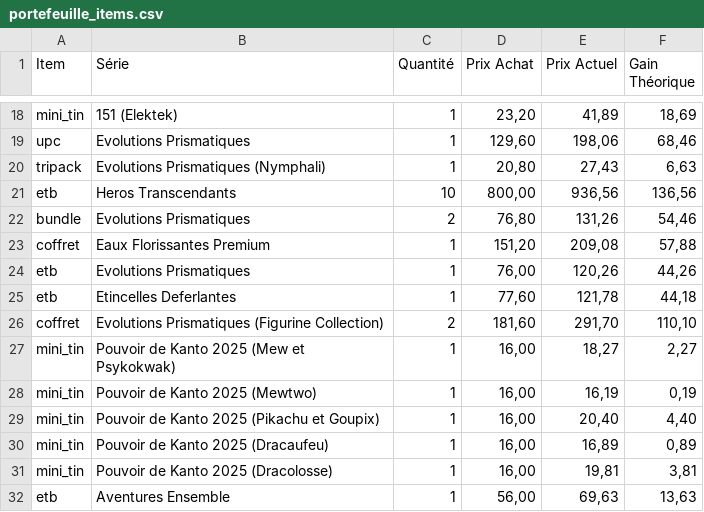
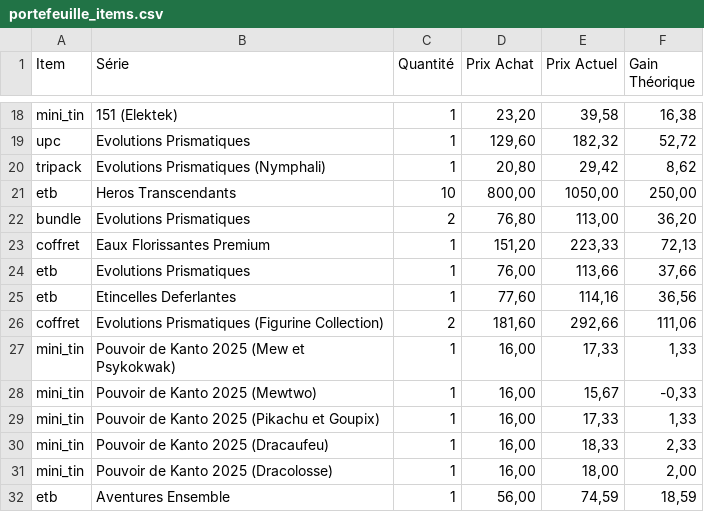
Before and after one commit to ScuttleCrab1/Pok-mon-Tracker, a CSV file: data/portefeuille_items.csv, drawn as a sheet; only a part is shown, gaps mark what is left out; the diff covers the shown part only; the diff names each change by its address in the sheet, - before the commit and + after, or states it on an @@ line.

```diff
--- a/data/portefeuille_items.csv
+++ b/data/portefeuille_items.csv
-E18 (Prix Actuel): 41,89
+E18 (Prix Actuel): 39,58
-F18 (Gain Théorique): 18,69
+F18 (Gain Théorique): 16,38
-E19 (Prix Actuel): 198,06
+E19 (Prix Actuel): 182,32
-F19 (Gain Théorique): 68,46
+F19 (Gain Théorique): 52,72
-E20 (Prix Actuel): 27,43
+E20 (Prix Actuel): 29,42
-F20 (Gain Théorique): 6,63
+F20 (Gain Théorique): 8,62
-E21 (Prix Actuel): 936,56
+E21 (Prix Actuel): 1050,00
-F21 (Gain Théorique): 136,56
+F21 (Gain Théorique): 250,00
-E22 (Prix Actuel): 131,26
+E22 (Prix Actuel): 113,00
-F22 (Gain Théorique): 54,46
+F22 (Gain Théorique): 36,20
-E23 (Prix Actuel): 209,08
+E23 (Prix Actuel): 223,33
-F23 (Gain Théorique): 57,88
+F23 (Gain Théorique): 72,13
-E24 (Prix Actuel): 120,26
+E24 (Prix Actuel): 113,66
-F24 (Gain Théorique): 44,26
+F24 (Gain Théorique): 37,66
-E25 (Prix Actuel): 121,78
+E25 (Prix Actuel): 114,16
-F25 (Gain Théorique): 44,18
+F25 (Gain Théorique): 36,56
-E26 (Prix Actuel): 291,70
+E26 (Prix Actuel): 292,66
-F26 (Gain Théorique): 110,10
+F26 (Gain Théorique): 111,06
-E27 (Prix Actuel): 18,27
+E27 (Prix Actuel): 17,33
-F27 (Gain Théorique): 2,27
+F27 (Gain Théorique): 1,33
-E28 (Prix Actuel): 16,19
+E28 (Prix Actuel): 15,67
-F28 (Gain Théorique): 0,19
+F28 (Gain Théorique): -0,33
-E29 (Prix Actuel): 20,40
+E29 (Prix Actuel): 17,33
-F29 (Gain Théorique): 4,40
+F29 (Gain Théorique): 1,33
-E30 (Prix Actuel): 16,89
+E30 (Prix Actuel): 18,33
-F30 (Gain Théorique): 0,89
+F30 (Gain Théorique): 2,33
-E31 (Prix Actuel): 19,81
+E31 (Prix Actuel): 18,00
-F31 (Gain Théorique): 3,81
+F31 (Gain Théorique): 2,00
-E32 (Prix Actuel): 69,63
+E32 (Prix Actuel): 74,59
-F32 (Gain Théorique): 13,63
+F32 (Gain Théorique): 18,59
```
Also changed, not shown: 32 edited cells elsewhere in this file, data/portefeuille_cartes.csv.
